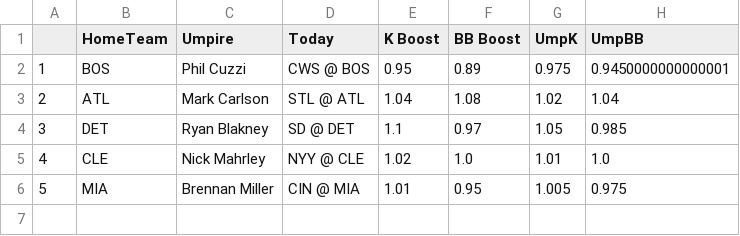
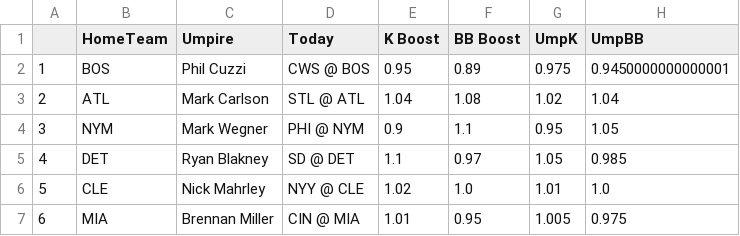
Before and after one commit to JonPGH/slateProj, a CSV file: Data/umpData.csv, drawn as a sheet; addresses are those after the commit; the diff names each change by its address in the sheet, - before the commit and + after, or states it on an @@ line.

```diff
--- a/Data/umpData.csv
+++ b/Data/umpData.csv
+row 4: 3 | NYM | Mark Wegner | PHI @ NYM | 0.9 | 1.1 | 0.95 | 1.05
@@ column A renumbered from row 5 down @@
```
Also changed, not shown: Data/Tableau_DailyHitterProj.csv, Data/betValues.csv, 6 other files.
